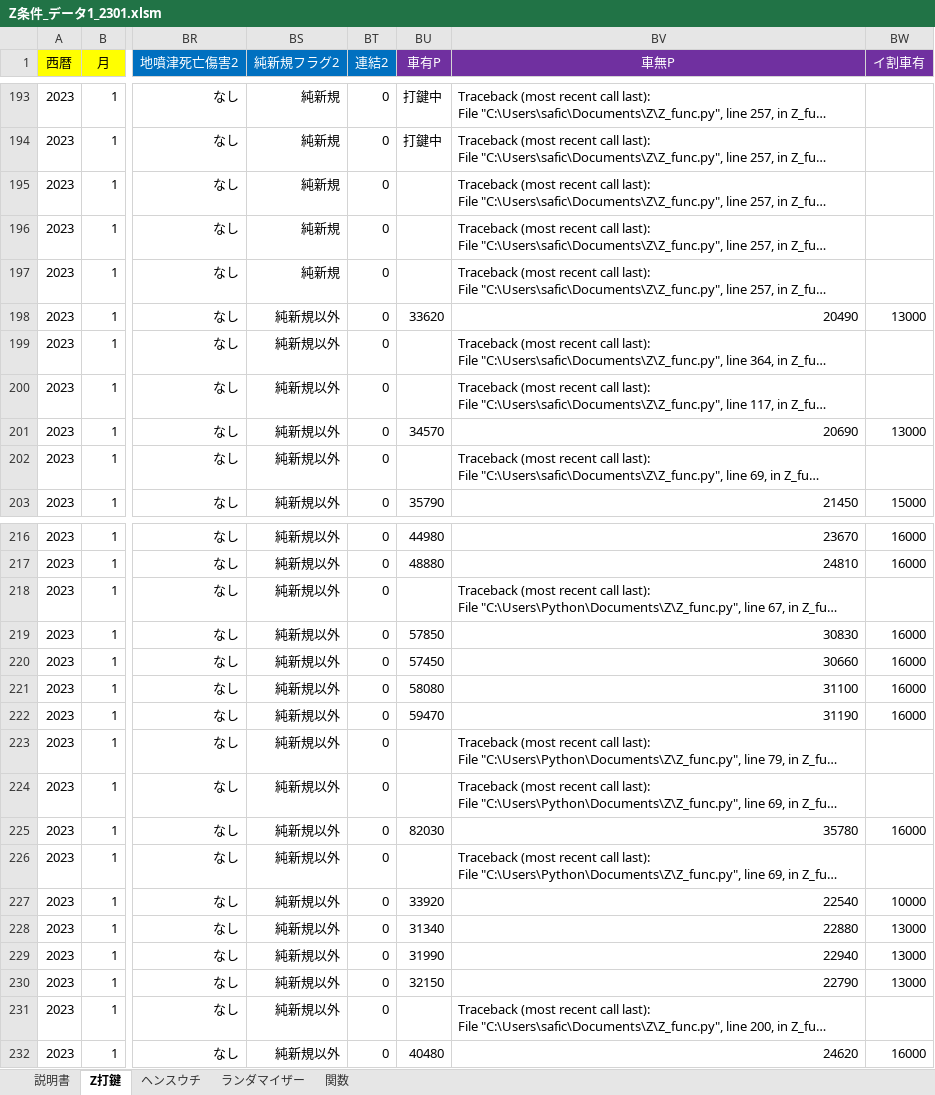
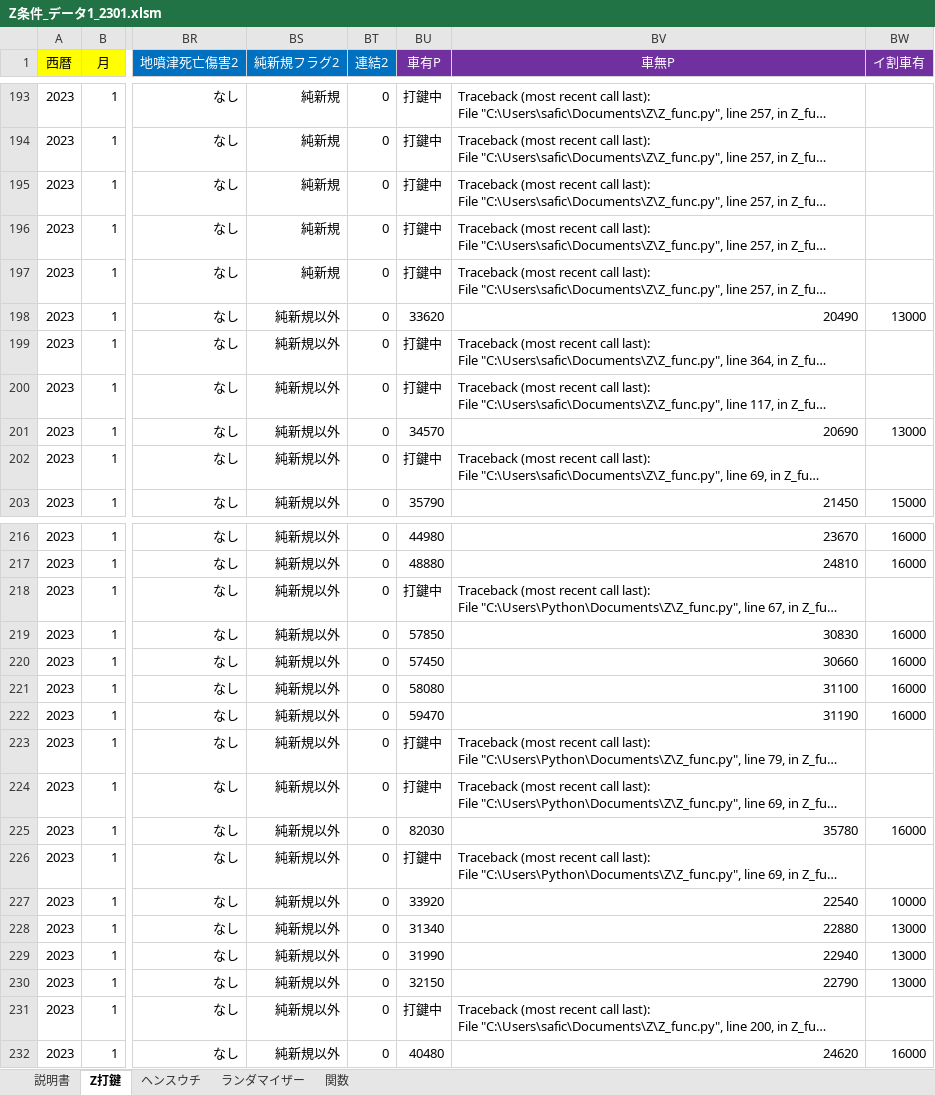
Before and after one commit to s-shohin/Z, an Excel workbook: Z条件_データ1_2301.xlsm, sheet Z打鍵, drawn as a sheet; only a part is shown, gaps mark what is left out; long unchanged cells end in …; values as stored, in another font and other column widths than the file's, no borders; the diff names each change by its address in the sheet, - before the commit and + after, or states it on an @@ line.

Commit message:
"hoge"

```diff
--- a/Z条件_データ1_2301.xlsm (sheet Z打鍵)
+++ b/Z条件_データ1_2301.xlsm (sheet Z打鍵)
-BU195:BU197 (車有P): (empty)
+BU195:BU197 (車有P): 打鍵中
-BU199:BU200 (車有P): (empty)
+BU199:BU200 (車有P): 打鍵中
-BU202 (車有P): (empty)
+BU202 (車有P): 打鍵中
-BU218 (車有P): (empty)
+BU218 (車有P): 打鍵中
-BU223:BU224 (車有P): (empty)
+BU223:BU224 (車有P): 打鍵中
-BU226 (車有P): (empty)
+BU226 (車有P): 打鍵中
-BU231 (車有P): (empty)
+BU231 (車有P): 打鍵中
```
